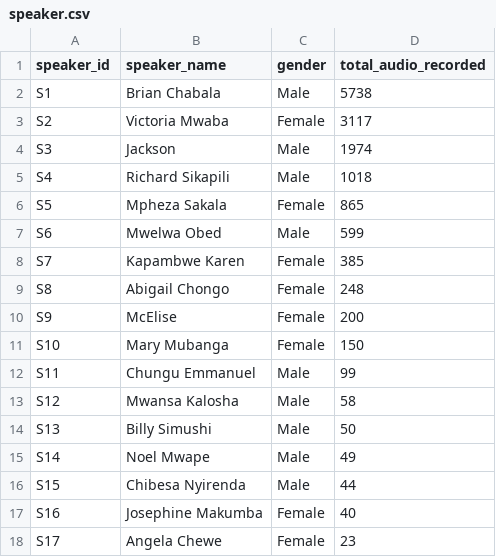
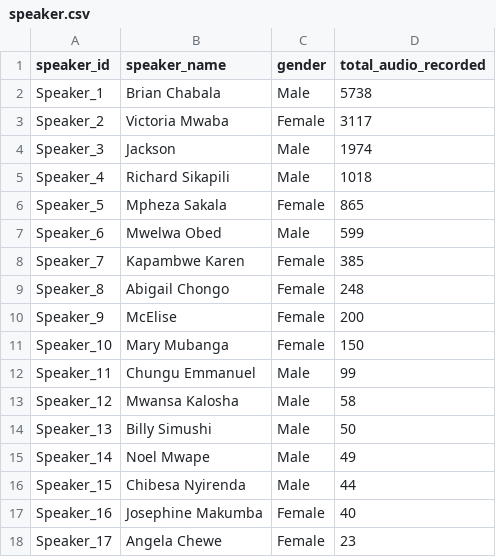
Before and after one commit to csikasote/BembaSpeech, a CSV file: files/speaker.csv, drawn as a sheet.

```diff
--- a/files/speaker.csv
+++ b/files/speaker.csv
@@ -1,18 +1,18 @@
 speaker_id,speaker_name,gender,total_audio_recorded
-S1,Brian Chabala,Male,5738
-S2,Victoria Mwaba,Female,3117
-S3,Jackson ,Male,1974
-S4,Richard Sikapili,Male,1018
-S5,Mpheza Sakala,Female,865
-S6,Mwelwa Obed,Male,599
-S7,Kapambwe Karen,Female,385
-S8,Abigail Chongo,Female,248
-S9,McElise,Female,200
-S10,Mary Mubanga,Female,150
-S11,Chungu Emmanuel ,Male,99
-S12,Mwansa Kalosha,Male,58
-S13,Billy Simushi,Male,50
-S14,Noel Mwape,Male,49
-S15,Chibesa Nyirenda,Male,44
-S16,Josephine Makumba,Female,40
-S17,Angela Chewe,Female,23
+Speaker_1,Brian Chabala,Male,5738
+Speaker_2,Victoria Mwaba,Female,3117
+Speaker_3,Jackson ,Male,1974
+Speaker_4,Richard Sikapili,Male,1018
+Speaker_5,Mpheza Sakala,Female,865
+Speaker_6,Mwelwa Obed,Male,599
+Speaker_7,Kapambwe Karen,Female,385
+Speaker_8,Abigail Chongo,Female,248
+Speaker_9,McElise,Female,200
+Speaker_10,Mary Mubanga,Female,150
+Speaker_11,Chungu Emmanuel ,Male,99
+Speaker_12,Mwansa Kalosha,Male,58
+Speaker_13,Billy Simushi,Male,50
+Speaker_14,Noel Mwape,Male,49
+Speaker_15,Chibesa Nyirenda,Male,44
+Speaker_16,Josephine Makumba,Female,40
+Speaker_17,Angela Chewe,Female,23
```
Also changed, not shown: 1 other file.
